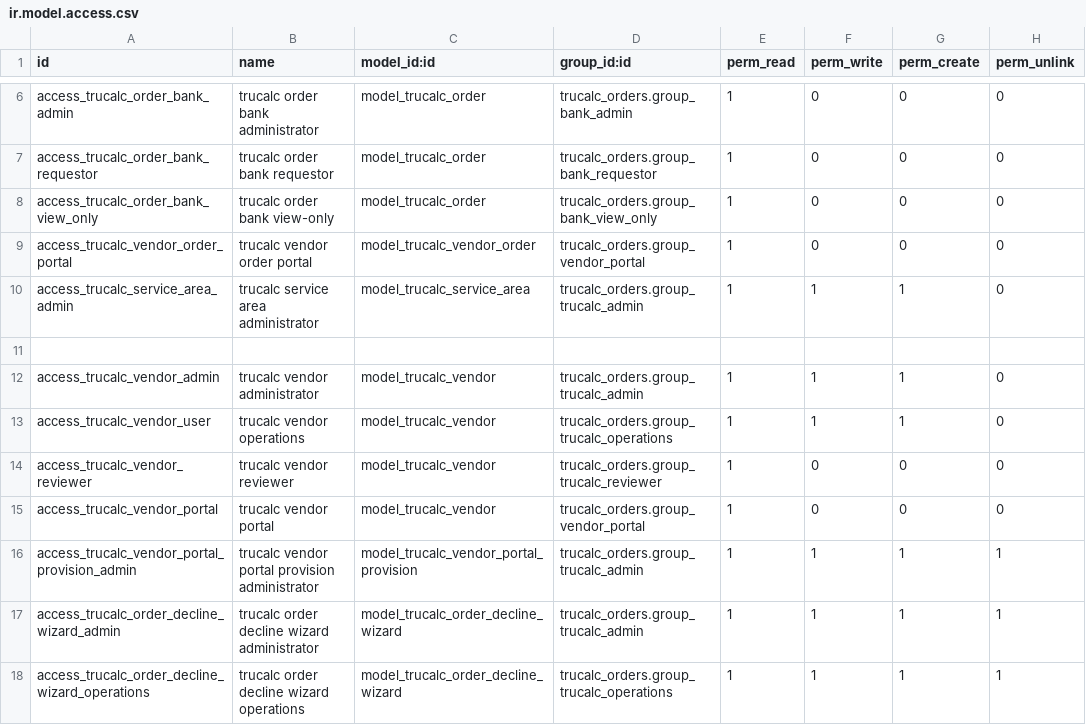
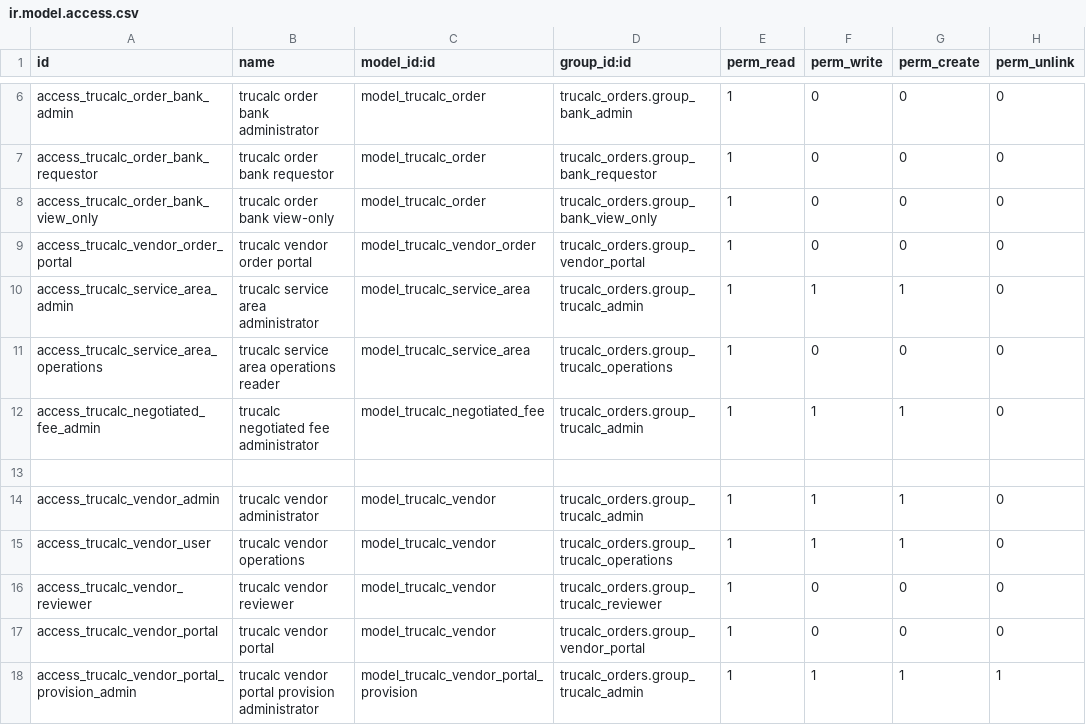
Before and after one commit to tnfirstflight-art/trucalc_orders, a CSV file: security/ir.model.access.csv, drawn as a sheet; only a part is shown, gaps mark what is left out; the shorter side is filled out with more unchanged rows.

Commit message:
Pass 4E.0: add controlled base and negotiated pricing

```diff
--- a/security/ir.model.access.csv
+++ b/security/ir.model.access.csv
@@ -10,2 +10,4 @@ access_trucalc_vendor_order_portal,trucalc vendor order portal,model_trucalc_ven
 access_trucalc_service_area_admin,trucalc service area administrator,model_trucalc_service_area,trucalc_orders.group_trucalc_admin,1,1,1,0
+access_trucalc_service_area_operations,trucalc service area operations reader,model_trucalc_service_area,trucalc_orders.group_trucalc_operations,1,0,0,0
+access_trucalc_negotiated_fee_admin,trucalc negotiated fee administrator,model_trucalc_negotiated_fee,trucalc_orders.group_trucalc_admin,1,1,1,0
 
```
Also changed, not shown: 24 other files.
